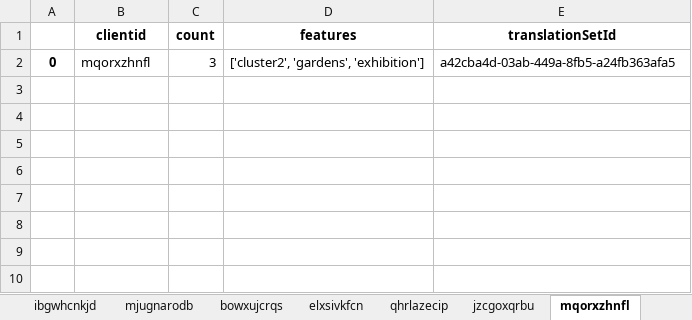
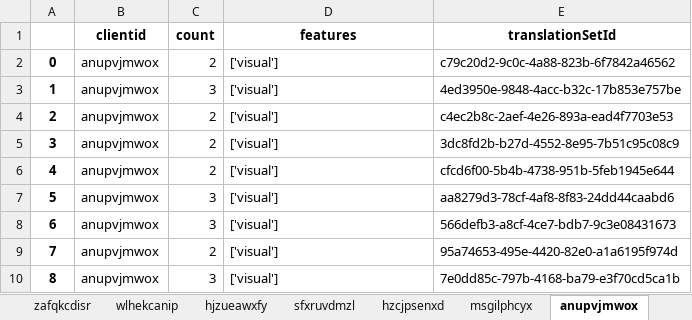
Before and after one commit to lexpoon/DSP, an Excel workbook: input_excel.xlsx, sheet anupvjmwox, drawn as a sheet; values as stored, in another font and other column widths than the file's, no borders; removed rows and columns are numbered as before the commit, all else as after; the diff names each change by its address in the sheet, - before the commit and + after, or states it on an @@ line.

```diff
--- a/input_excel.xlsx (sheet anupvjmwox)
+++ b/input_excel.xlsx (sheet anupvjmwox)
-sheet tab: ibgwhcnkjd
+sheet tab: zafqkcdisr
-sheet tab: mjugnarodb
+sheet tab: wlhekcanip
-sheet tab: bowxujcrqs
+sheet tab: hjzueawxfy
-sheet tab: elxsivkfcn
+sheet tab: sfxruvdmzl
-sheet tab: qhrlazecip
+sheet tab: hzcjpsenxd
-sheet tab: jzcgoxqrbu
+sheet tab: msgilphcyx
-sheet tab: mqorxzhnfl
+sheet tab: anupvjmwox
-row 2: 0 | mqorxzhnfl | 3 | ['cluster2', 'gardens', 'exhibition'] | a42cba4d-03ab-449a-8fb5-a24fb363afa5
+row 2: 0 | anupvjmwox | 2 | ['visual'] | c79c20d2-9c0c-4a88-823b-6f7842a46562
+row 3: 1 | anupvjmwox | 3 | ['visual'] | 4ed3950e-9848-4acc-b32c-17b853e757be
+row 4: 2 | anupvjmwox | 2 | ['visual'] | c4ec2b8c-2aef-4e26-893a-ead4f7703e53
+row 5: 3 | anupvjmwox | 2 | ['visual'] | 3dc8fd2b-b27d-4552-8e95-7b51c95c08c9
+row 6: 4 | anupvjmwox | 2 | ['visual'] | cfcd6f00-5b4b-4738-951b-5feb1945e644
+row 7: 5 | anupvjmwox | 3 | ['visual'] | aa8279d3-78cf-4af8-8f83-24dd44caabd6
+row 8: 6 | anupvjmwox | 3 | ['visual'] | 566defb3-a8cf-4ce7-bdb7-9c3e08431673
+row 9: 7 | anupvjmwox | 2 | ['visual'] | 95a74653-495e-4420-82e0-a1a6195f974d
+row 10: 8 | anupvjmwox | 3 | ['visual'] | 7e0dd85c-797b-4168-ba79-e3f70cd5ca1b
```
Also changed, not shown: sheet msgilphcyx, sheet sfxruvdmzl, sheet wlhekcanip, sheet aokvubxfhl, sheet zverpcobwt, sheet rvhnkupmbd, 3 more sheets, other sheet tabs, validation_excel.xlsx, 3 other files.
